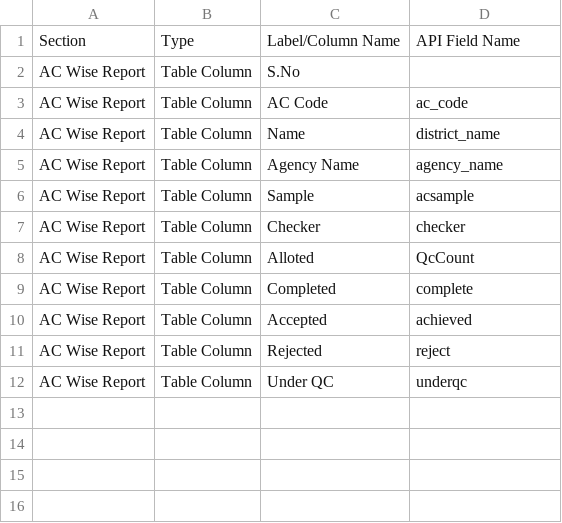
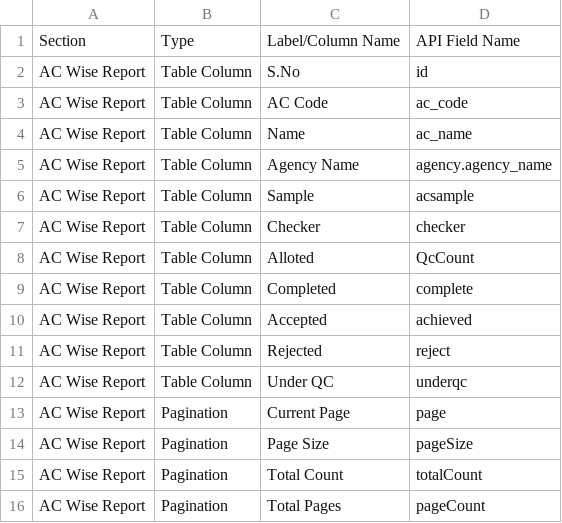
Before and after one commit to magiccode03/dalberg_cati_frontend, a CSV file: AC_WISE_REPORT_PAGE_API_STRUCTURE.csv, drawn as a sheet.

```diff
--- a/AC_WISE_REPORT_PAGE_API_STRUCTURE.csv
+++ b/AC_WISE_REPORT_PAGE_API_STRUCTURE.csv
@@ -1,6 +1,6 @@
 Section,Type,Label/Column Name,API Field Name
-AC Wise Report,Table Column,S.No,
+AC Wise Report,Table Column,S.No,id
 AC Wise Report,Table Column,AC Code,ac_code
-AC Wise Report,Table Column,Name,district_name
-AC Wise Report,Table Column,Agency Name,agency_name
+AC Wise Report,Table Column,Name,ac_name
+AC Wise Report,Table Column,Agency Name,agency.agency_name
 AC Wise Report,Table Column,Sample,acsample
@@ -12 +12,5 @@ AC Wise Report,Table Column,Rejected,reject
 AC Wise Report,Table Column,Under QC,underqc
+AC Wise Report,Pagination,Current Page,page
+AC Wise Report,Pagination,Page Size,pageSize
+AC Wise Report,Pagination,Total Count,totalCount
+AC Wise Report,Pagination,Total Pages,pageCount
```
Also changed, not shown: ASSIGNED_AC_PAGE_API_STRUCTURE.csv, 12 other files.
